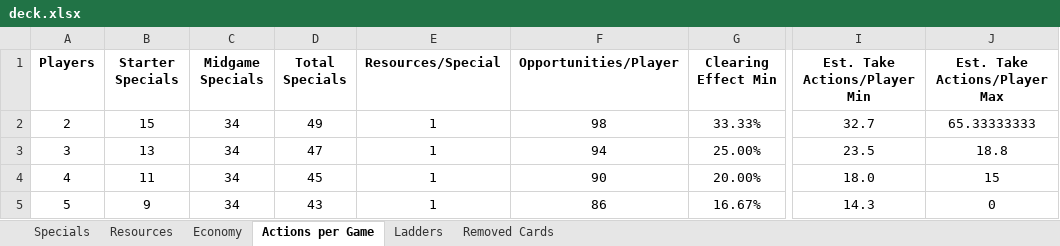
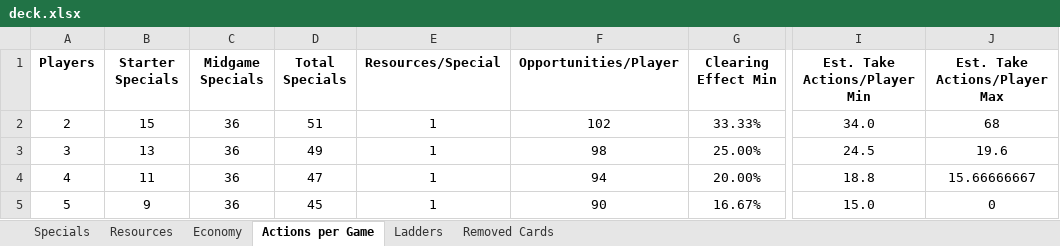
Before and after one commit to andymeneely/victory-point-salad, an Excel workbook: data/deck.xlsx, sheet Actions per Game, drawn as a sheet; only a part is shown, gaps mark what is left out; values as stored, in another font and other column widths than the file's, no borders; the diff names each change by its address in the sheet, - before the commit and + after, or states it on an @@ line.

```diff
--- a/data/deck.xlsx (sheet Actions per Game)
+++ b/data/deck.xlsx (sheet Actions per Game)
-C2:C5 (Midgame Specials): 34
+C2:C5 (Midgame Specials): 36
-D2 (Total Specials): 49
+D2 (Total Specials): 51
-F2 (Opportunities/Player): 98
+F2 (Opportunities/Player): 102
-I2 (Est. Take Actions/Player Min): 32.7
+I2 (Est. Take Actions/Player Min): 34.0
-J2 (Est. Take Actions/Player Max): 65.33333333
+J2 (Est. Take Actions/Player Max): 68
-D3 (Total Specials): 47
+D3 (Total Specials): 49
-F3 (Opportunities/Player): 94
+F3 (Opportunities/Player): 98
-I3 (Est. Take Actions/Player Min): 23.5
+I3 (Est. Take Actions/Player Min): 24.5
-J3 (Est. Take Actions/Player Max): 18.8
+J3 (Est. Take Actions/Player Max): 19.6
-D4 (Total Specials): 45
+D4 (Total Specials): 47
-F4 (Opportunities/Player): 90
+F4 (Opportunities/Player): 94
-I4 (Est. Take Actions/Player Min): 18.0
+I4 (Est. Take Actions/Player Min): 18.8
-J4 (Est. Take Actions/Player Max): 15
+J4 (Est. Take Actions/Player Max): 15.66666667
-D5 (Total Specials): 43
+D5 (Total Specials): 45
-F5 (Opportunities/Player): 86
+F5 (Opportunities/Player): 90
-I5 (Est. Take Actions/Player Min): 14.3
+I5 (Est. Take Actions/Player Min): 15.0
```
Also changed, not shown: sheet Specials, sheet Resources, formulas that keep their value, 22 other files.
